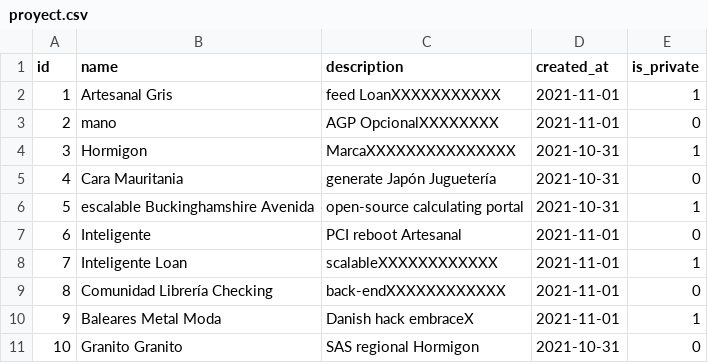
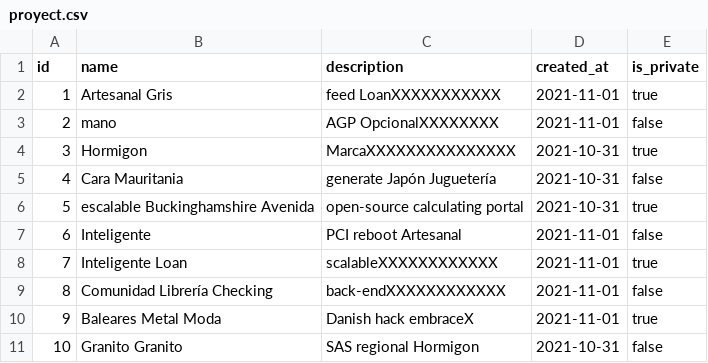
Before and after one commit to tfg-gonguelun-japarejo/Javaniko-Calendar, a CSV file: src/main/resources/config/liquibase/fake-data/proyect.csv, drawn as a sheet.

Commit message:
Deploying to Heroku

```diff
--- a/src/main/resources/config/liquibase/fake-data/proyect.csv
+++ b/src/main/resources/config/liquibase/fake-data/proyect.csv
@@ -1,11 +1,11 @@
 id;name;description;created_at;is_private
-1;Artesanal Gris;feed LoanXXXXXXXXXXX;2021-11-01;1
-2;mano;AGP OpcionalXXXXXXXX;2021-11-01;0
-3;Hormigon;MarcaXXXXXXXXXXXXXXX;2021-10-31;1
-4;Cara Mauritania;generate Japón Juguetería;2021-10-31;0
-5;escalable Buckinghamshire Avenida;open-source calculating portal;2021-10-31;1
-6;Inteligente;PCI reboot Artesanal;2021-11-01;0
-7;Inteligente Loan;scalableXXXXXXXXXXXX;2021-11-01;1
-8;Comunidad Librería Checking;back-endXXXXXXXXXXXX;2021-11-01;0
-9;Baleares Metal Moda;Danish hack embraceX;2021-11-01;1
-10;Granito Granito;SAS regional Hormigon;2021-10-31;0
+1;Artesanal Gris;feed LoanXXXXXXXXXXX;2021-11-01;true
+2;mano;AGP OpcionalXXXXXXXX;2021-11-01;false
+3;Hormigon;MarcaXXXXXXXXXXXXXXX;2021-10-31;true
+4;Cara Mauritania;generate Japón Juguetería;2021-10-31;false
+5;escalable Buckinghamshire Avenida;open-source calculating portal;2021-10-31;true
+6;Inteligente;PCI reboot Artesanal;2021-11-01;false
+7;Inteligente Loan;scalableXXXXXXXXXXXX;2021-11-01;true
+8;Comunidad Librería Checking;back-endXXXXXXXXXXXX;2021-11-01;false
+9;Baleares Metal Moda;Danish hack embraceX;2021-11-01;true
+10;Granito Granito;SAS regional Hormigon;2021-10-31;false
```
